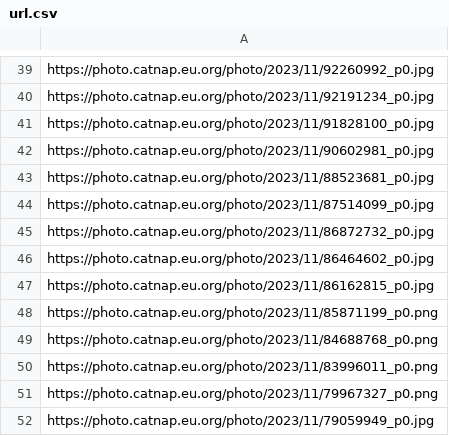
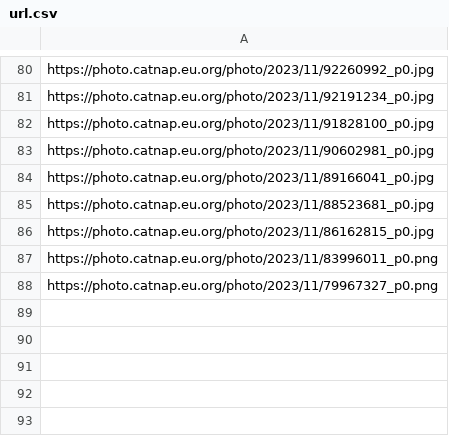
Before and after one commit to catnap826/Random-Picture, a CSV file: url.csv, drawn as a sheet; only a part is shown, gaps mark what is left out; the diff covers the shown part only.

```diff
--- a/url.csv
+++ b/url.csv
@@ -42,11 +83,6 @@ https://photo.catnap.eu.org/photo/2023/11/91828100_p0.jpg
 https://photo.catnap.eu.org/photo/2023/11/90602981_p0.jpg
+https://photo.catnap.eu.org/photo/2023/11/89166041_p0.jpg
 https://photo.catnap.eu.org/photo/2023/11/88523681_p0.jpg
-https://photo.catnap.eu.org/photo/2023/11/87514099_p0.jpg
-https://photo.catnap.eu.org/photo/2023/11/86872732_p0.jpg
-https://photo.catnap.eu.org/photo/2023/11/86464602_p0.jpg
 https://photo.catnap.eu.org/photo/2023/11/86162815_p0.jpg
-https://photo.catnap.eu.org/photo/2023/11/85871199_p0.png
-https://photo.catnap.eu.org/photo/2023/11/84688768_p0.png
 https://photo.catnap.eu.org/photo/2023/11/83996011_p0.png
 https://photo.catnap.eu.org/photo/2023/11/79967327_p0.png
-https://photo.catnap.eu.org/photo/2023/11/79059949_p0.jpg
```
Also changed, not shown: 62 added rows, 21 removed rows and 2 edited cells elsewhere in this file.
